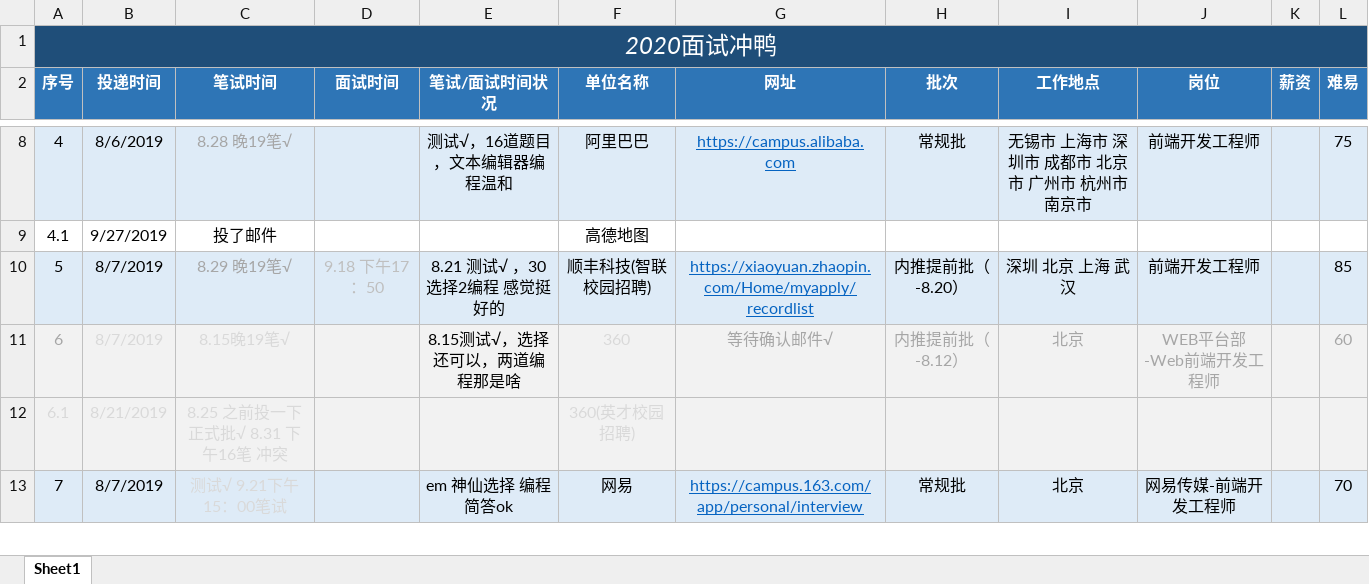
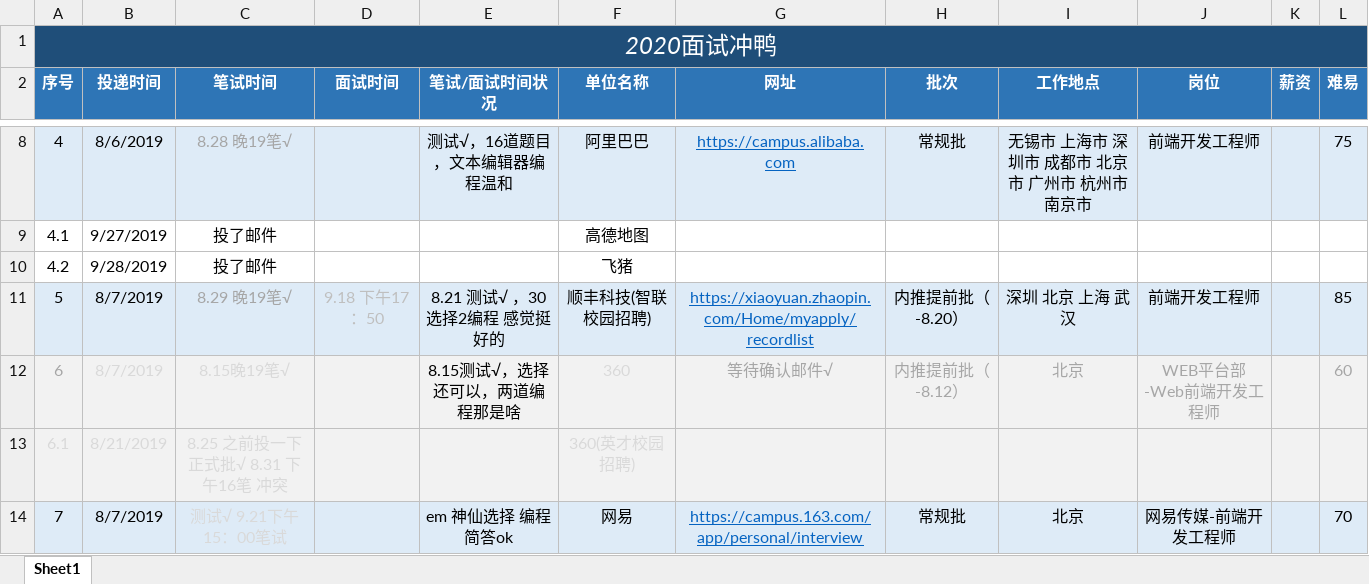
Before and after one commit to NorthwesternDirector/Font-end-learning, an Excel workbook: 找工作啊，冲啊!.xlsx, sheet Sheet1, drawn as a sheet; only a part is shown, gaps mark what is left out; values as stored, in another font and other column widths than the file's, no borders; the diff names each change by its address in the sheet, - before the commit and + after, or states it on an @@ line.

```diff
--- a/找工作啊，冲啊!.xlsx (sheet Sheet1)
+++ b/找工作啊，冲啊!.xlsx (sheet Sheet1)
+row 10: 4.2 | 9/28/2019 | 投了邮件 |  |  | 飞猪
```
Also changed, not shown: 2 other files.
